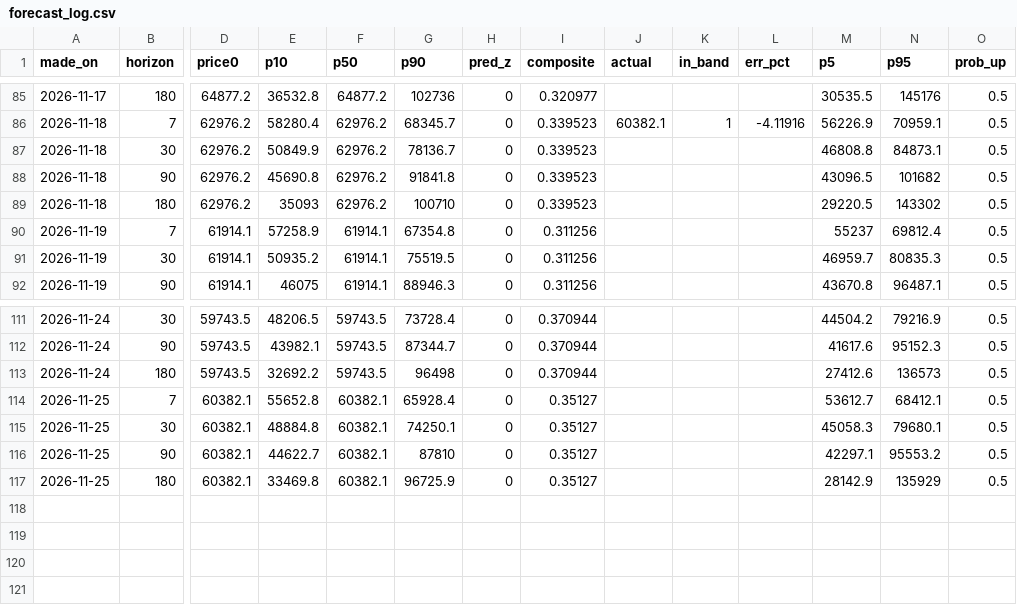
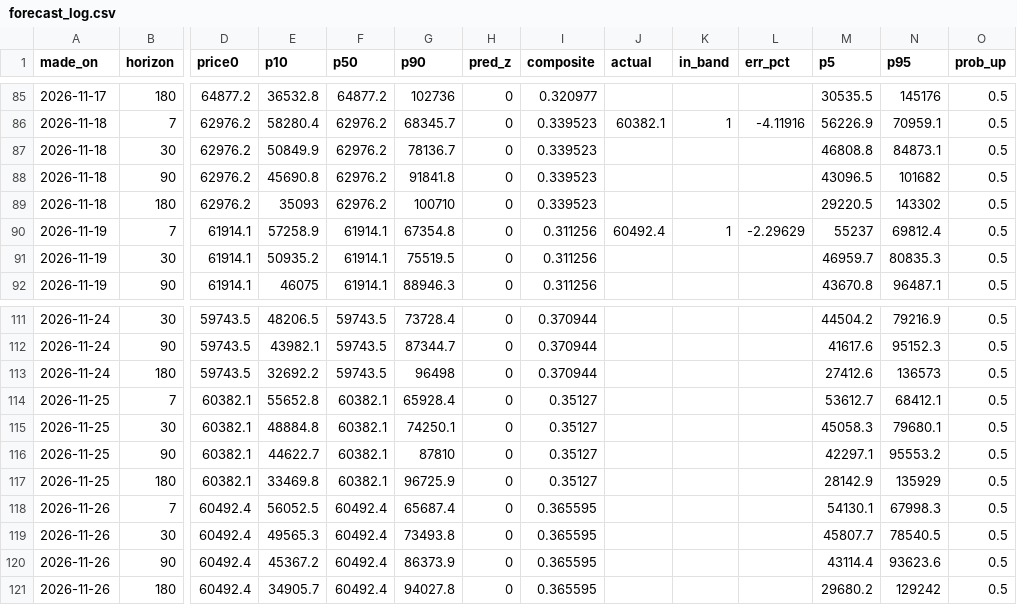
Before and after one commit to wywigacz/bitcoin-barometer, a CSV file: data/forecast_log.csv, drawn as a sheet; only a part is shown, gaps mark what is left out; rows hold the shown columns only; the diff names each change by its address in the sheet, - before the commit and + after, or states it on an @@ line.

```diff
--- a/data/forecast_log.csv
+++ b/data/forecast_log.csv
-J90 (actual): (empty)
+J90 (actual): 60492.4
-K90 (in_band): (empty)
+K90 (in_band): 1
-L90 (err_pct): (empty)
+L90 (err_pct): -2.29629
+row 118: 2026-11-26 | 7 | 60492.4 | 56052.5 | 60492.4 | 65687.4 | 0 | 0.365595 |  |  |  | 54130.1 | 67998.3 | 0.5
+row 119: 2026-11-26 | 30 | 60492.4 | 49565.3 | 60492.4 | 73493.8 | 0 | 0.365595 |  |  |  | 45807.7 | 78540.5 | 0.5
+row 120: 2026-11-26 | 90 | 60492.4 | 45367.2 | 60492.4 | 86373.9 | 0 | 0.365595 |  |  |  | 43114.4 | 93623.6 | 0.5
+row 121: 2026-11-26 | 180 | 60492.4 | 34905.7 | 60492.4 | 94027.8 | 0 | 0.365595 |  |  |  | 29680.2 | 129242 | 0.5
```
Also changed, not shown: data/judge_live.csv, data/ledger.csv, 33 other files.
